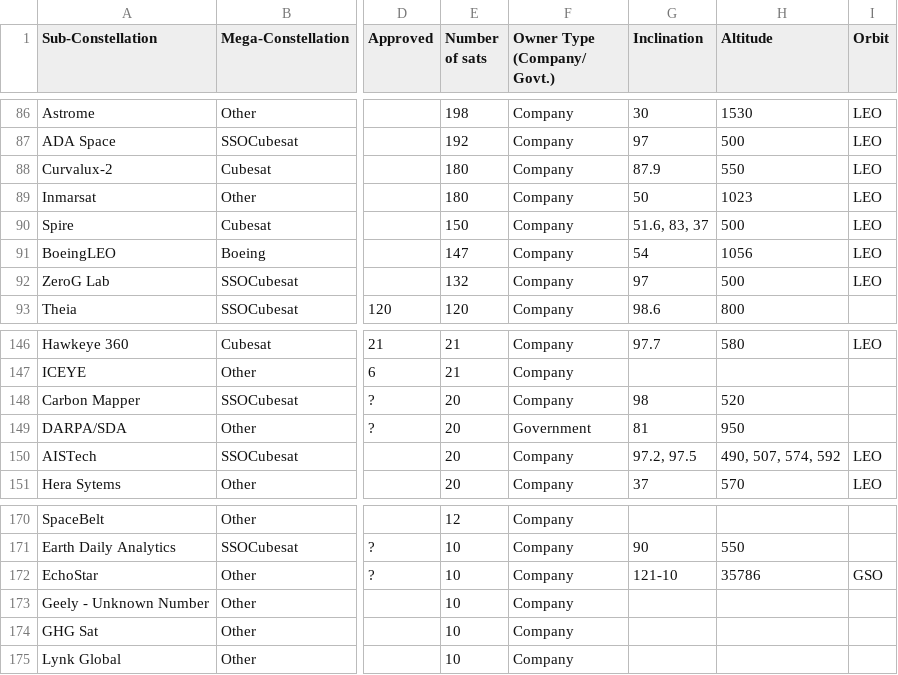
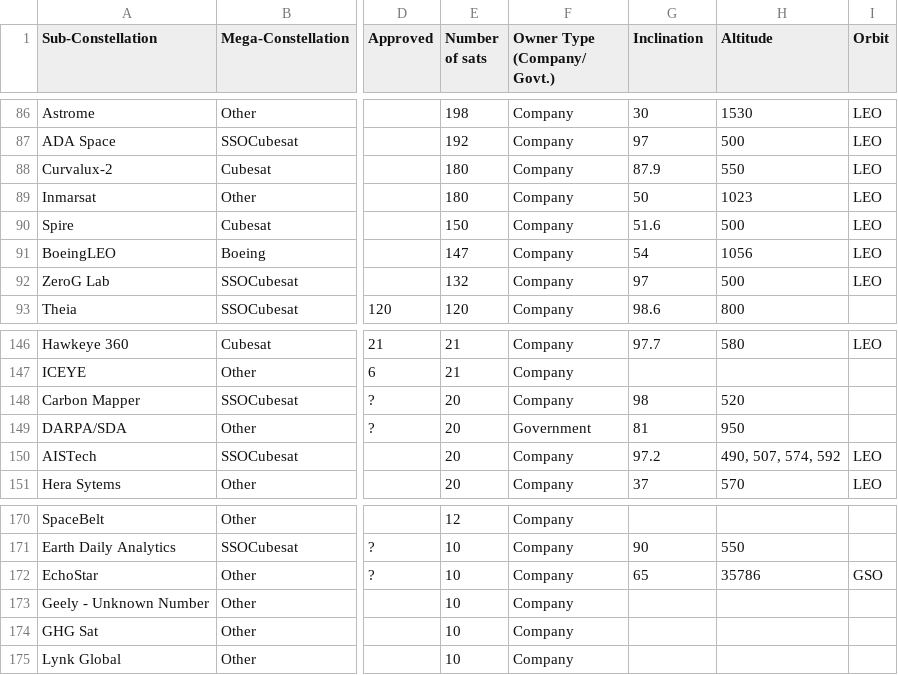
Before and after one commit to ucl-sgnl/FSPSimulator, a CSV file: src/data/prediction_csv/FSP_Predictions.csv, drawn as a sheet; only a part is shown, gaps mark what is left out; the diff names each change by its address in the sheet, - before the commit and + after, or states it on an @@ line.

```diff
--- a/src/data/prediction_csv/FSP_Predictions.csv
+++ b/src/data/prediction_csv/FSP_Predictions.csv
-G90 (Inclination): 51.6, 83, 37
+G90 (Inclination): 51.6
-G150 (Inclination): 97.2, 97.5
+G150 (Inclination): 97.2
-G172 (Inclination): 121-10
+G172 (Inclination): 65
```
Also changed, not shown: src/data/results/SATCAT_after_prop_fresh_cat.csv, 3 other files.
